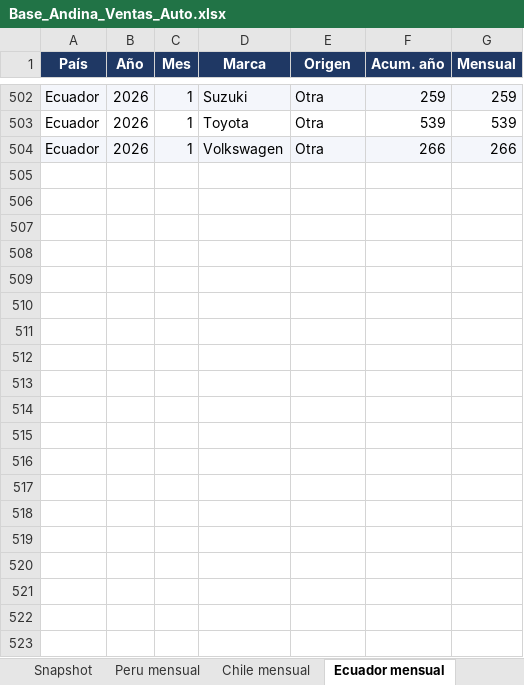
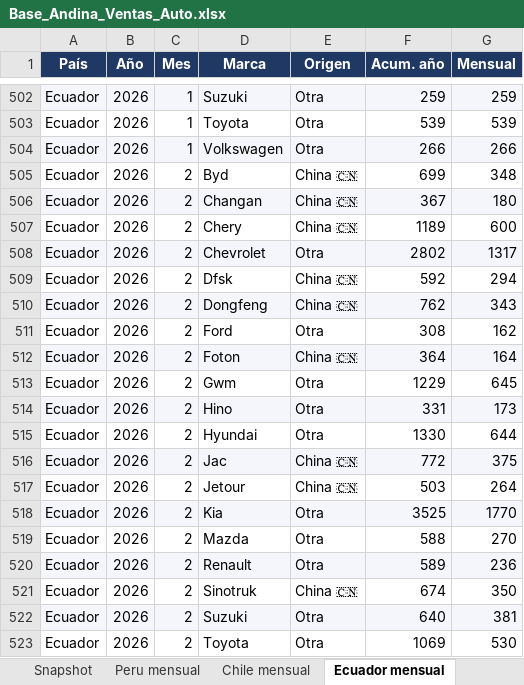
Before and after one commit to faculopezp/AndinaCopilot, an Excel workbook: Base_Andina_Ventas_Auto.xlsx, sheet Ecuador mensual, drawn as a sheet; only a part is shown, gaps mark what is left out; values as stored, in another font and other column widths than the file's, no borders; the diff covers the shown part only; the diff names each change by its address in the sheet, - before the commit and + after, or states it on an @@ line.

```diff
--- a/Base_Andina_Ventas_Auto.xlsx (sheet Ecuador mensual)
+++ b/Base_Andina_Ventas_Auto.xlsx (sheet Ecuador mensual)
+row 505: Ecuador | 2026 | 2 | Byd | China 🇨🇳 | 699 | 348
+row 506: Ecuador | 2026 | 2 | Changan | China 🇨🇳 | 367 | 180
+row 507: Ecuador | 2026 | 2 | Chery | China 🇨🇳 | 1189 | 600
+row 508: Ecuador | 2026 | 2 | Chevrolet | Otra | 2802 | 1317
+row 509: Ecuador | 2026 | 2 | Dfsk | China 🇨🇳 | 592 | 294
+row 510: Ecuador | 2026 | 2 | Dongfeng | China 🇨🇳 | 762 | 343
+row 511: Ecuador | 2026 | 2 | Ford | Otra | 308 | 162
+row 512: Ecuador | 2026 | 2 | Foton | China 🇨🇳 | 364 | 164
+row 513: Ecuador | 2026 | 2 | Gwm | Otra | 1229 | 645
+row 514: Ecuador | 2026 | 2 | Hino | Otra | 331 | 173
+row 515: Ecuador | 2026 | 2 | Hyundai | Otra | 1330 | 644
+row 516: Ecuador | 2026 | 2 | Jac | China 🇨🇳 | 772 | 375
+row 517: Ecuador | 2026 | 2 | Jetour | China 🇨🇳 | 503 | 264
+row 518: Ecuador | 2026 | 2 | Kia | Otra | 3525 | 1770
+row 519: Ecuador | 2026 | 2 | Mazda | Otra | 588 | 270
+row 520: Ecuador | 2026 | 2 | Renault | Otra | 589 | 236
+row 521: Ecuador | 2026 | 2 | Sinotruk | China 🇨🇳 | 674 | 350
+row 522: Ecuador | 2026 | 2 | Suzuki | Otra | 640 | 381
+row 523: Ecuador | 2026 | 2 | Toyota | Otra | 1069 | 530
```
Also changed, not shown: 61 added rows elsewhere in this sheet, sheet Chile mensual, 7 other files.
